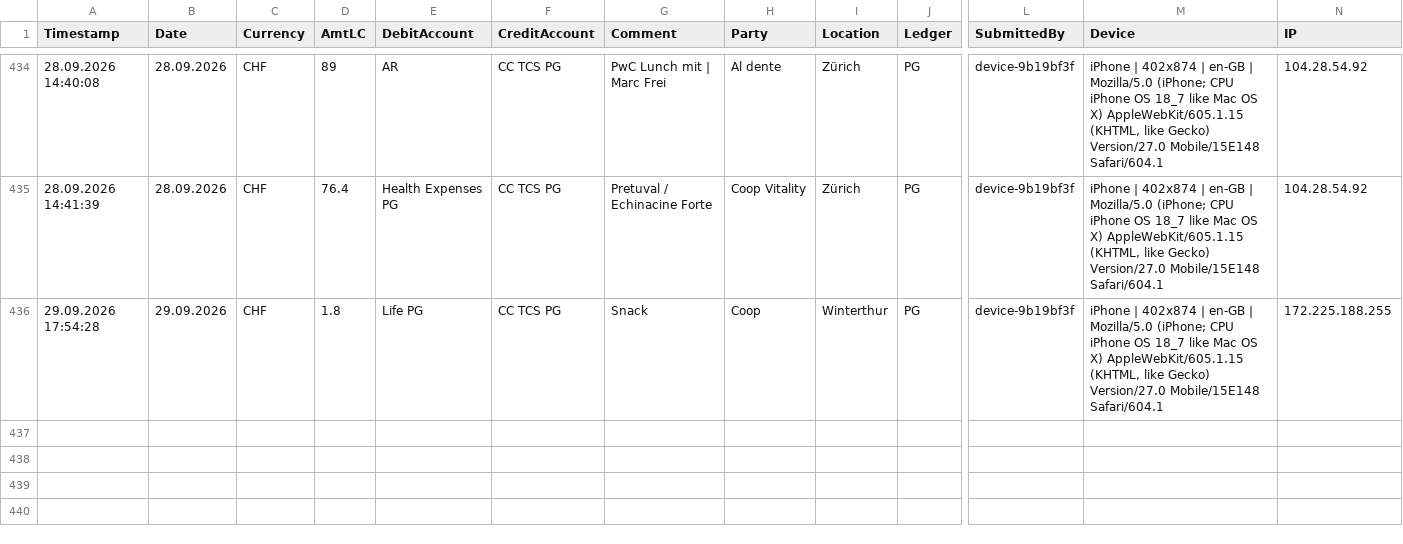
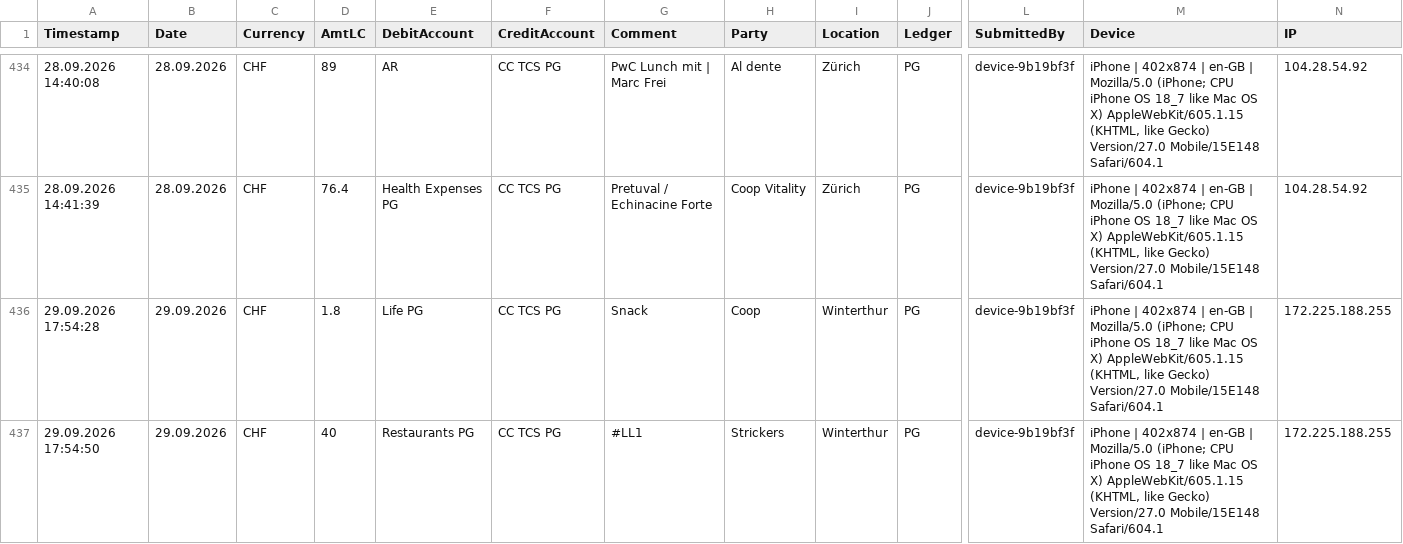
Before and after one commit to Munotstadt/accountingdatacollector, a CSV file: accounting_entries.csv, drawn as a sheet; only a part is shown, gaps mark what is left out; rows hold the shown columns only; the diff names each change by its address in the sheet, - before the commit and + after, or states it on an @@ line.

Commit message:
Add ledger entry 29.09.2026 · Strickers · CHF 40

```diff
--- a/accounting_entries.csv
+++ b/accounting_entries.csv
+row 437: 29.09.2026 17:54:50 | 29.09.2026 | CHF | 40 | Restaurants PG | CC TCS PG | #LL1 | Strickers | Winterthur | PG | device-9b19bf3f | iPhone | 402x874 | en-GB | Mozilla/5.0 (iPhone; CPU iPhone OS 18_7 like Mac OS X) AppleWebKit/605.1.15 (KHTML, like Gecko) Version/27.0 Mobile/15E148 Safari/604.1 | 172.225.188.255
```
